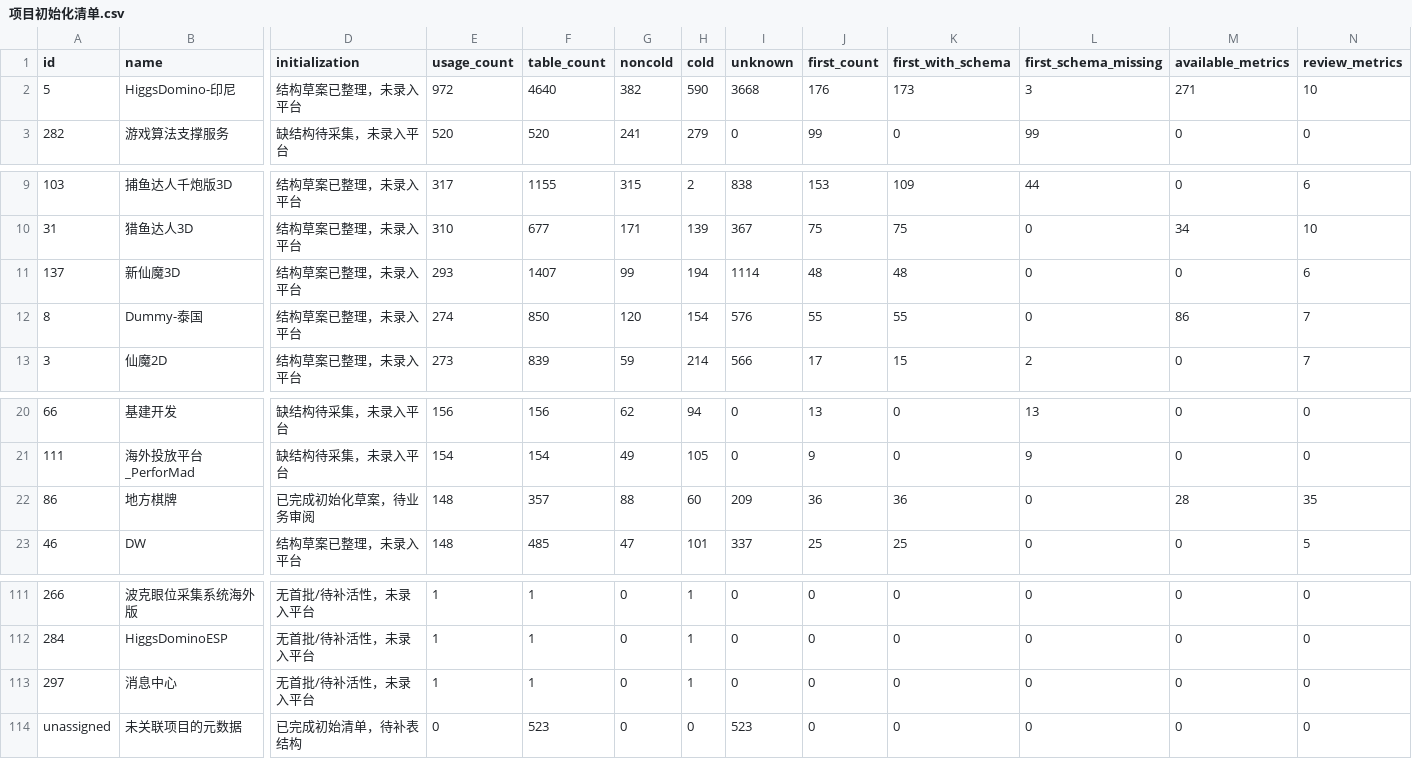
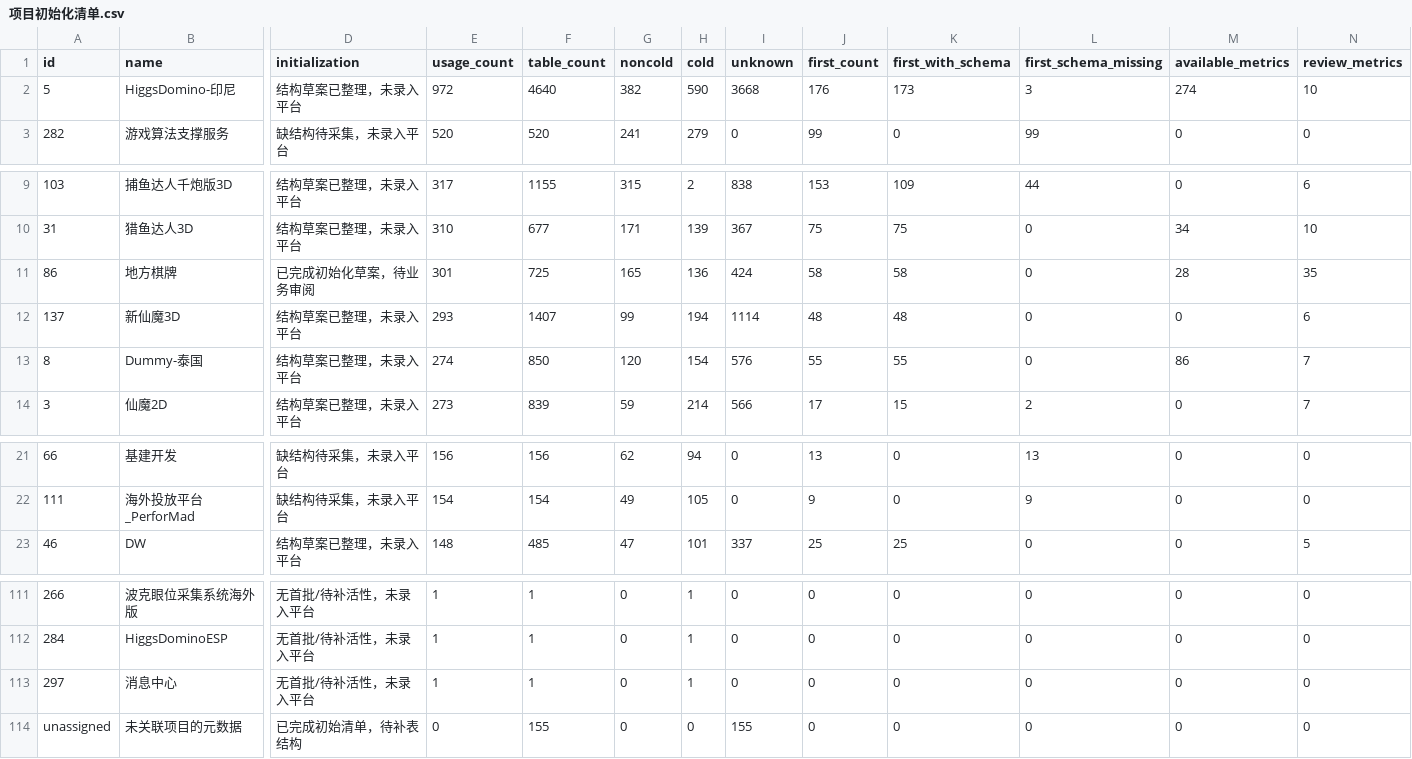
Before and after one commit to jiyunfei150-del/data-governance-hub, a CSV file: downloads/项目初始化清单.csv, drawn as a sheet; only a part is shown, gaps mark what is left out; removed rows and columns are numbered as before the commit, all else as after; rows hold the shown columns only; the diff names each change by its address in the sheet, - before the commit and + after, or states it on an @@ line.

```diff
--- a/downloads/项目初始化清单.csv
+++ b/downloads/项目初始化清单.csv
-M2 (available_metrics): 271
+M2 (available_metrics): 274
+row 11: 86 | 地方棋牌 | 已完成初始化草案，待业务审阅 | 301 | 725 | 165 | 136 | 424 | 58 | 58 | 0 | 28 | 35
-row 22: 86 | 地方棋牌 | 已完成初始化草案，待业务审阅 | 148 | 357 | 88 | 60 | 209 | 36 | 36 | 0 | 28 | 35
-F114 (table_count): 523
+F114 (table_count): 155
-I114 (unknown): 523
+I114 (unknown): 155
```
Also changed, not shown: downloads/全项目指标清单.csv, downloads/各项目整理结论与缺口.csv, 21 other files.
